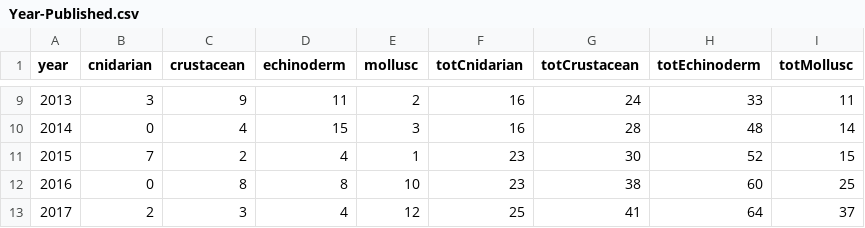
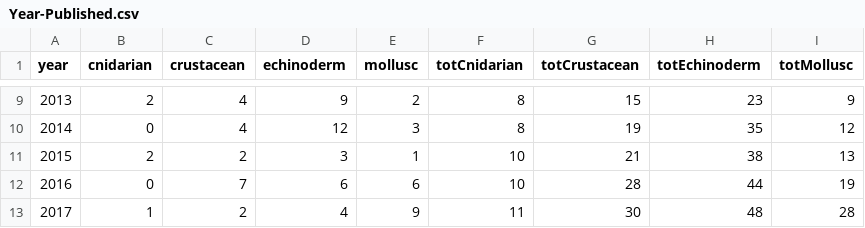
Before and after one commit to yaaminiv/paper-oa-reproduction-review, a CSV file: metadata/Year-Published.csv, drawn as a sheet; only a part is shown, gaps mark what is left out; the diff covers the shown part only.

```diff
--- a/metadata/Year-Published.csv
+++ b/metadata/Year-Published.csv
@@ -9,5 +9,5 @@ year,cnidarian,crustacean,echinoderm,mollusc,totCnidarian,totCrustacean,totEchin
-2013,3,9,11,2,16,24,33,11
-2014,0,4,15,3,16,28,48,14
-2015,7,2,4,1,23,30,52,15
-2016,0,8,8,10,23,38,60,25
-2017,2,3,4,12,25,41,64,37
+2013,2,4,9,2,8,15,23,9
+2014,0,4,12,3,8,19,35,12
+2015,2,2,3,1,10,21,38,13
+2016,0,7,6,6,10,28,44,19
+2017,1,2,4,9,11,30,48,28
```
Also changed, not shown: 62 edited cells elsewhere in this file, 2 other files.
